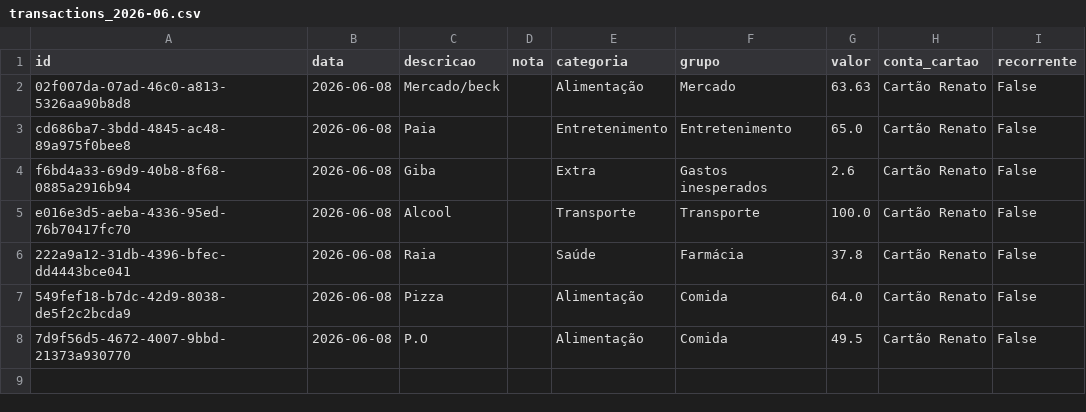
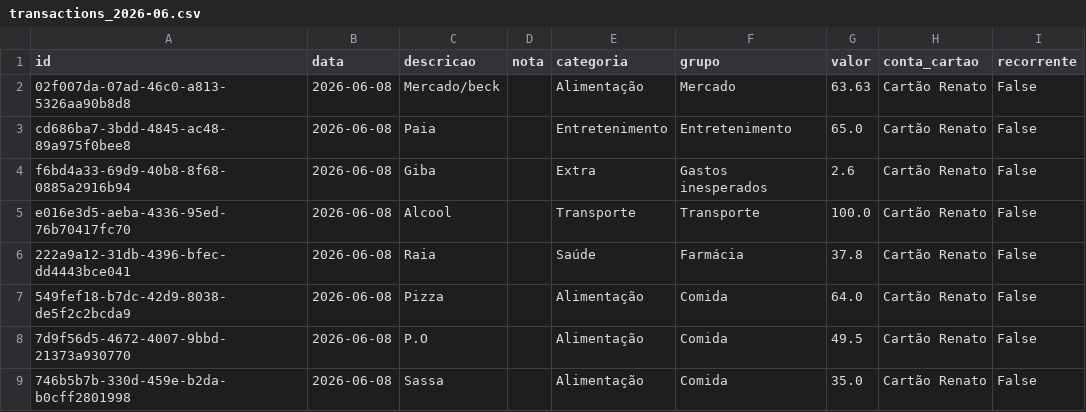
Before and after one commit to czrstar/finance-dashboard-zappro, a CSV file: data/monthly/transactions_2026-06.csv, drawn as a sheet.

Commit message:
auto: update data/monthly/transactions_2026-06.csv

```diff
--- a/data/monthly/transactions_2026-06.csv
+++ b/data/monthly/transactions_2026-06.csv
@@ -8 +8,2 @@ e016e3d5-aeba-4336-95ed-76b70417fc70,2026-06-08,Alcool,,Transporte,Transporte,10
 7d9f56d5-4672-4007-9bbd-21373a930770,2026-06-08,P.O,,Alimentação,Comida,49.5,Cartão Renato,False
+746b5b7b-330d-459e-b2da-b0cff2801998,2026-06-08,Sassa,,Alimentação,Comida,35.0,Cartão Renato,False
```
